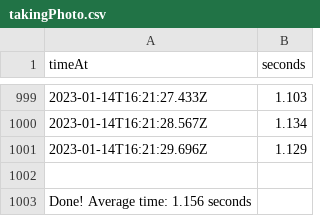
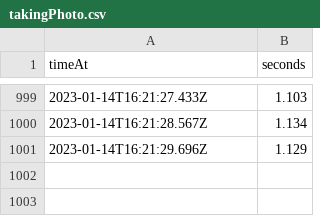
Before and after one commit to AnthonyLzq/DoorCloud-IoTClient, a CSV file: demo/metrics/takingPhoto.csv, drawn as a sheet; only a part is shown, gaps mark what is left out.

```diff
--- a/demo/metrics/takingPhoto.csv
+++ b/demo/metrics/takingPhoto.csv
@@ -1001,3 +1001 @@ timeAt,seconds
 2023-01-14T16:21:29.696Z,1.129
-
-Done! Average time: 1.156 seconds
```
Also changed, not shown: demo/metrics/sendingPhoto.csv, 4 other files.
